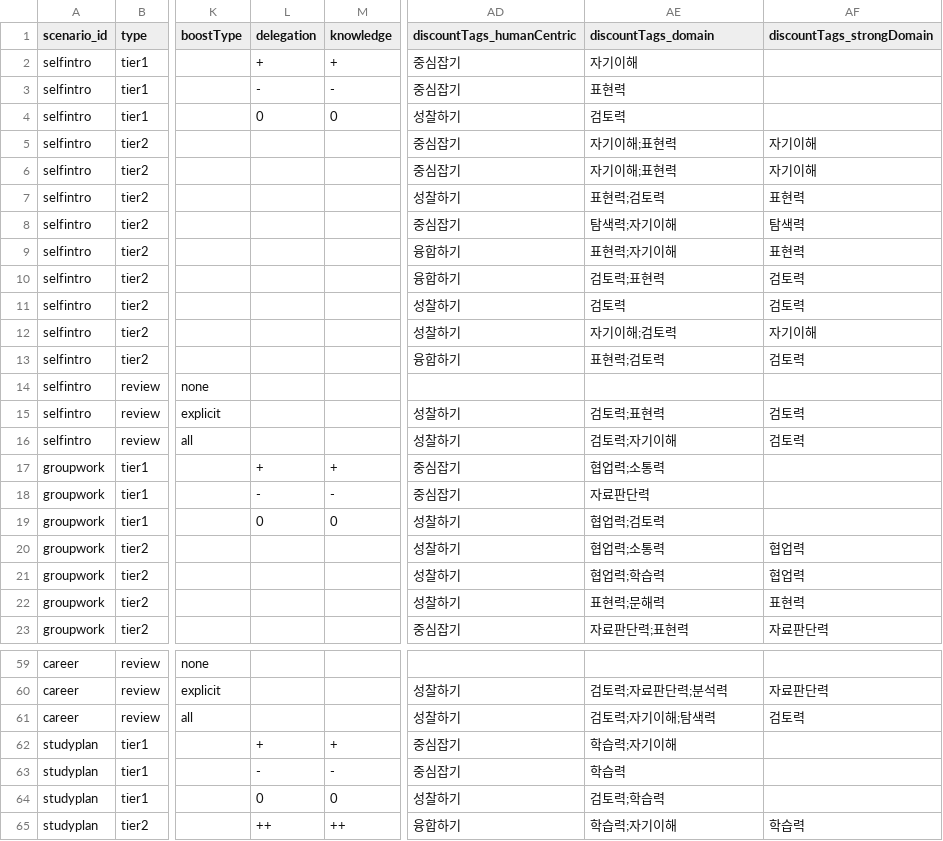
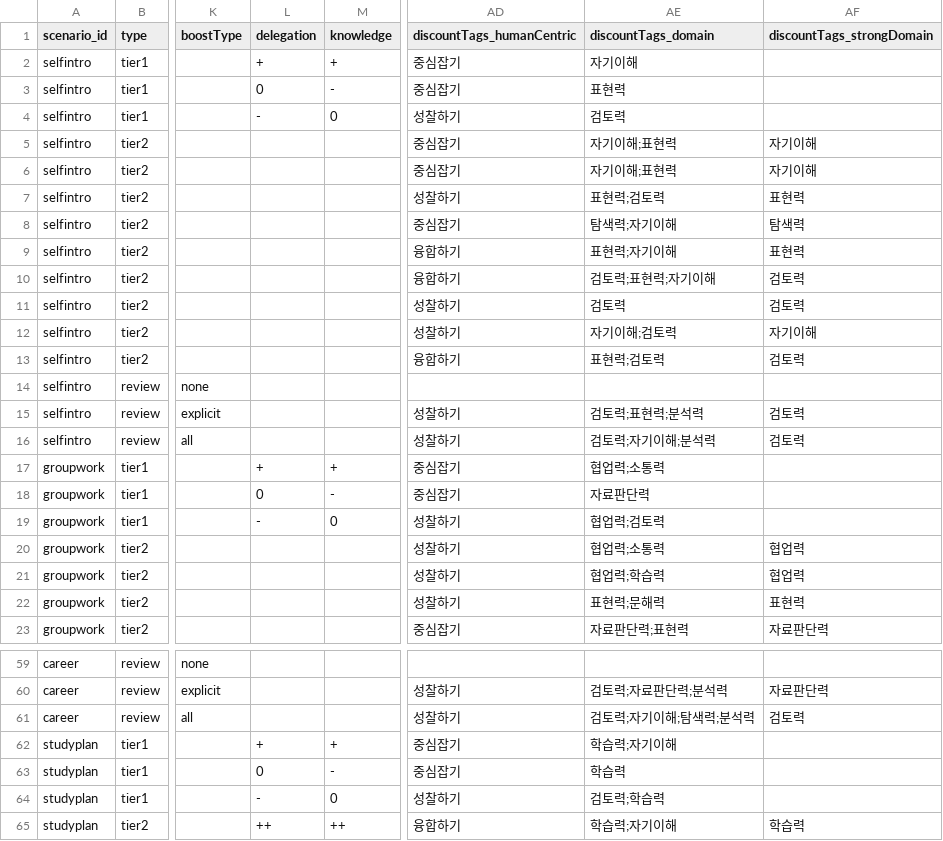
Before and after one commit to mice3nyc/ari_gitrepo_1, a CSV file: ai-literacy-delegation-boundary/v13-mid/data/scenario_choices.csv, drawn as a sheet; only a part is shown, gaps mark what is left out; the diff covers the shown part only; the diff names each change by its address in the sheet, - before the commit and + after, or states it on an @@ line.

```diff
--- a/ai-literacy-delegation-boundary/v13-mid/data/scenario_choices.csv
+++ b/ai-literacy-delegation-boundary/v13-mid/data/scenario_choices.csv
-L3 (delegation): -
+L3 (delegation): 0
-L4 (delegation): 0
+L4 (delegation): -
-AE10 (discountTags_domain): 검토력;표현력
+AE10 (discountTags_domain): 검토력;표현력;자기이해
-AE15 (discountTags_domain): 검토력;표현력
+AE15 (discountTags_domain): 검토력;표현력;분석력
-AE16 (discountTags_domain): 검토력;자기이해
+AE16 (discountTags_domain): 검토력;자기이해;분석력
-L18 (delegation): -
+L18 (delegation): 0
-L19 (delegation): 0
+L19 (delegation): -
-AE61 (discountTags_domain): 검토력;자기이해;탐색력
+AE61 (discountTags_domain): 검토력;자기이해;탐색력;분석력
-L63 (delegation): -
+L63 (delegation): 0
-L64 (delegation): 0
+L64 (delegation): -
```
Also changed, not shown: 14 edited cells elsewhere in this file, ai-literacy-delegation-boundary/v13-mid/data/scenario_leaves.csv, 29 other files.
